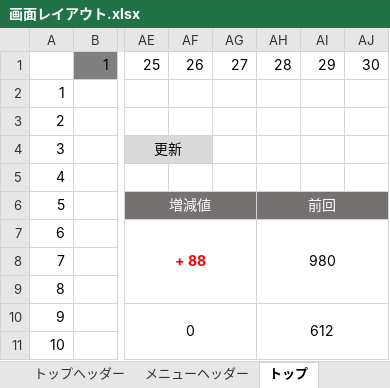
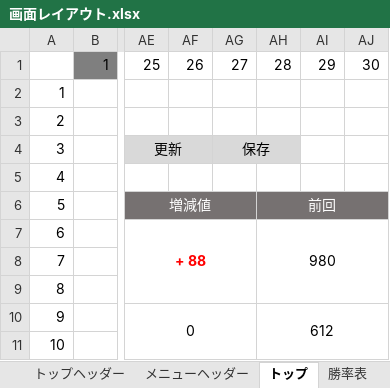
Before and after one commit to Teru11/sumabura-tool, an Excel workbook: sumabura-devtool/doc/画面レイアウト.xlsx, sheet トップ, drawn as a sheet; only a part is shown, gaps mark what is left out; values as stored, in another font and other column widths than the file's, no borders; the diff names each change by its address in the sheet, - before the commit and + after, or states it on an @@ line.

```diff
--- a/sumabura-devtool/doc/画面レイアウト.xlsx (sheet トップ)
+++ b/sumabura-devtool/doc/画面レイアウト.xlsx (sheet トップ)
+sheet tab: 勝率表
-AG4: (empty)
+AG4: 保存
-AG4:AH4 fill: none
+AG4:AH4 fill: #D9D9D9
+AG4:AH4 merged
```
Also changed, not shown: other sheet tabs, 10 other files.
